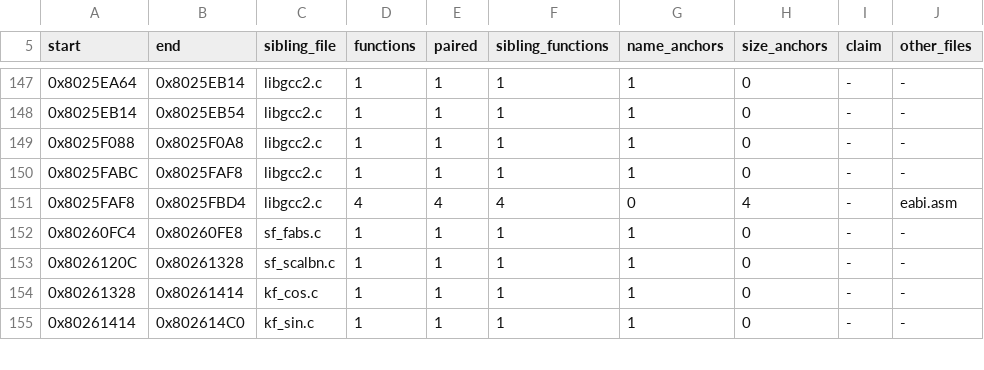
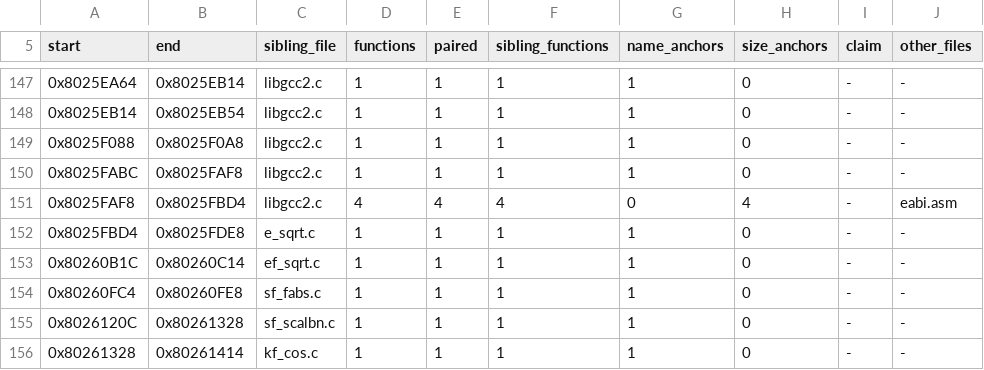
Before and after one commit to mitsevox/nflstreet2, a TSV file: config/GN7E69-rev0/boundaries/units.tsv, drawn as a sheet; only a part is shown, gaps mark what is left out; the shorter side is filled out with more unchanged rows.

```diff
--- a/config/GN7E69-rev0/boundaries/units.tsv
+++ b/config/GN7E69-rev0/boundaries/units.tsv
@@ -151,2 +151,4 @@ start	end	sibling_file	functions	paired	sibling_functions	name_anchors	size_anch
 0x8025FAF8	0x8025FBD4	libgcc2.c	4	4	4	0	4	-	eabi.asm
+0x8025FBD4	0x8025FDE8	e_sqrt.c	1	1	1	1	0	-	-
+0x80260B1C	0x80260C14	ef_sqrt.c	1	1	1	1	0	-	-
 0x80260FC4	0x80260FE8	sf_fabs.c	1	1	1	1	0	-	-
```
Also changed, not shown: config/GN7E69-rev0/boundaries/edges.tsv, config/GN7E69-rev0/boundaries/names.tsv, 1 other file.
